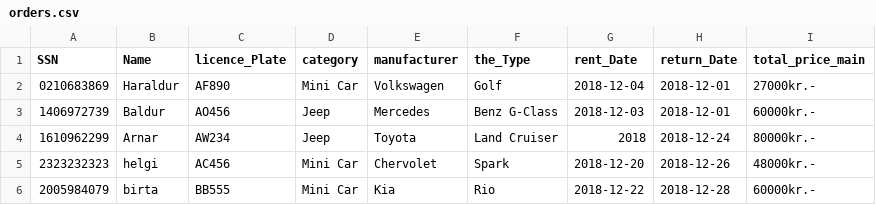
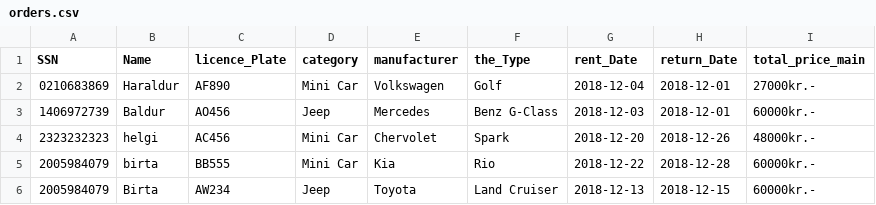
Before and after one commit to Birtab18/The_Car_Rental, a CSV file: data/orders.csv, drawn as a sheet.

```diff
--- a/data/orders.csv
+++ b/data/orders.csv
@@ -3,4 +3,4 @@ SSN,Name,licence_Plate,category,manufacturer,the_Type,rent_Date,return_Date,tota
 1406972739,Baldur,AO456,Jeep,Mercedes,Benz G-Class,2018-12-03,2018-12-01,60000kr.-
-1610962299,Arnar,AW234,Jeep,Toyota,Land Cruiser,2018,2018-12-24,80000kr.-
 2323232323,helgi,AC456,Mini Car,Chervolet,Spark,2018-12-20,2018-12-26,48000kr.-
 2005984079,birta,BB555,Mini Car,Kia,Rio,2018-12-22,2018-12-28,60000kr.-
+2005984079,Birta,AW234,Jeep,Toyota,Land Cruiser,2018-12-13,2018-12-15,60000kr.-
```
Also changed, not shown: data/cars.csv, 3 other files.
